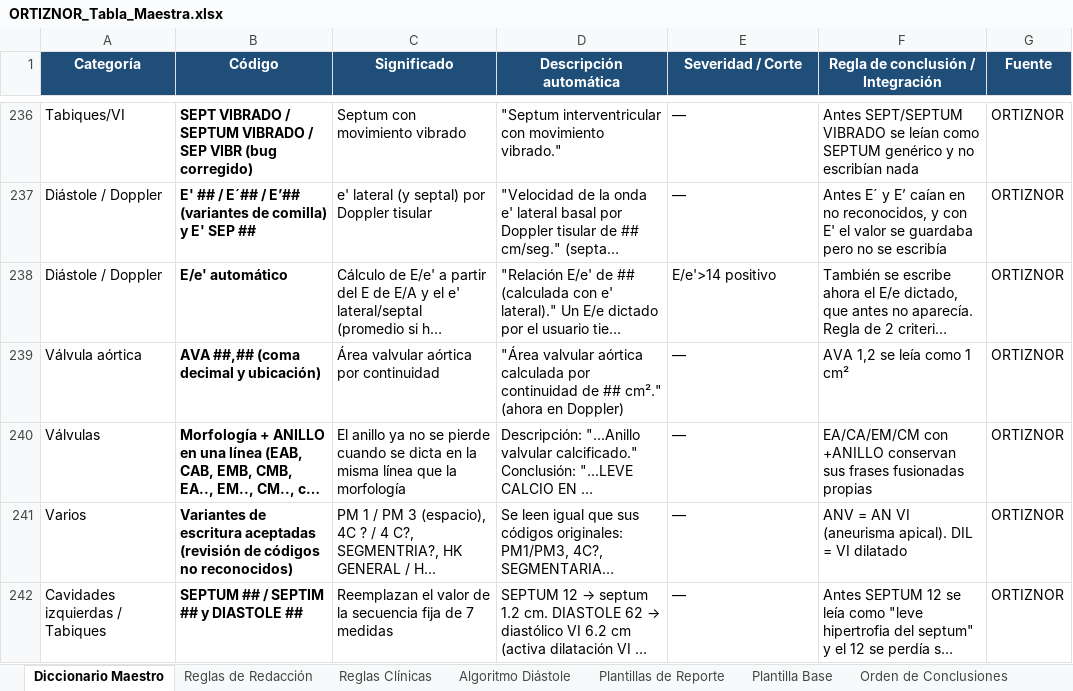
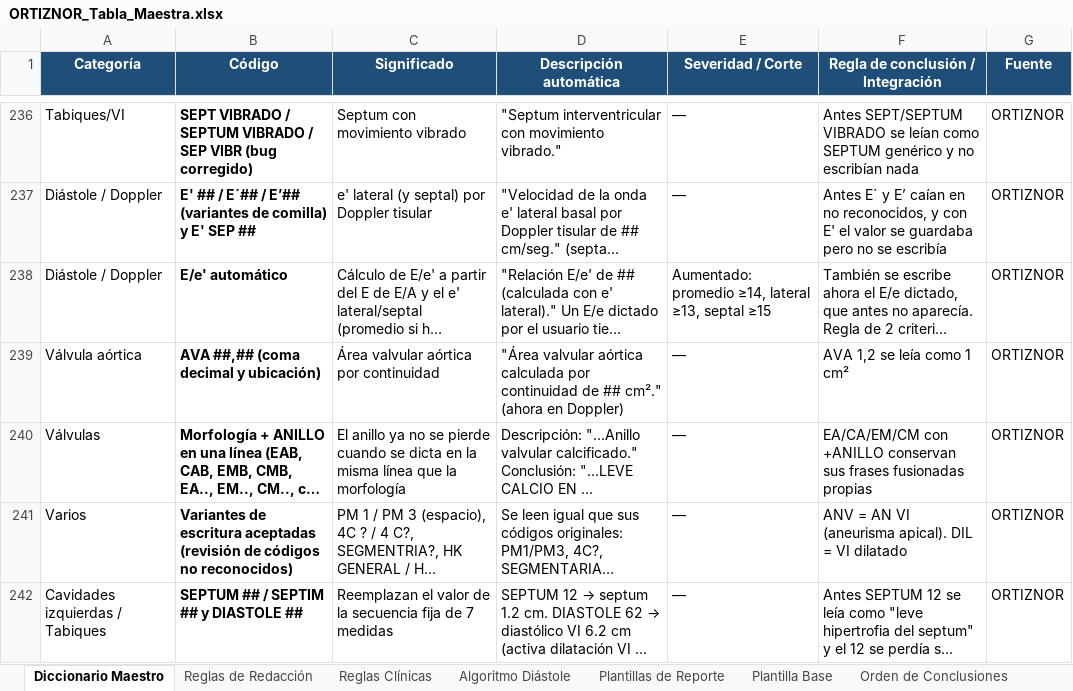
Before and after one commit to carlosalbertocardium/OrtizNor, an Excel workbook: ORTIZNOR_Tabla_Maestra.xlsx, sheet Diccionario Maestro, drawn as a sheet; only a part is shown, gaps mark what is left out; long unchanged cells end in …; values as stored, in another font and other column widths than the file's, no borders; the diff covers the shown part only; the diff names each change by its address in the sheet, - before the commit and + after, or states it on an @@ line.

```diff
--- a/ORTIZNOR_Tabla_Maestra.xlsx (sheet Diccionario Maestro)
+++ b/ORTIZNOR_Tabla_Maestra.xlsx (sheet Diccionario Maestro)
-E238 (Severidad / Corte): E/e'>14 positivo
+E238 (Severidad / Corte): Aumentado: promedio ≥14, lateral ≥13, septal ≥15
```
Also changed, not shown: 17 added rows and 13 edited cells elsewhere in this sheet, sheet Algoritmo Diástole, sheet Referencias, 4 other files.
